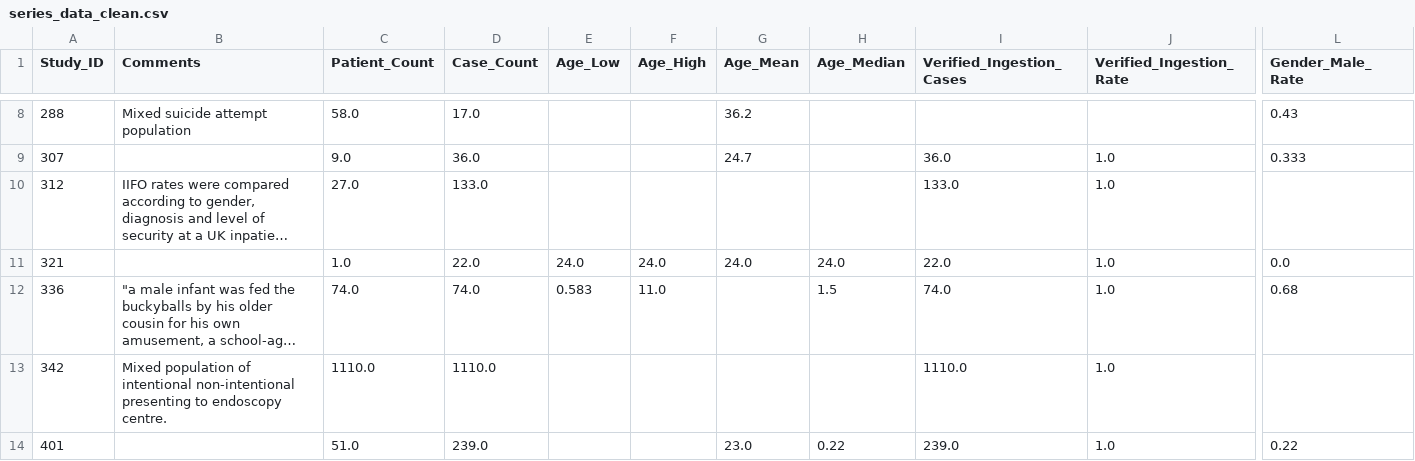
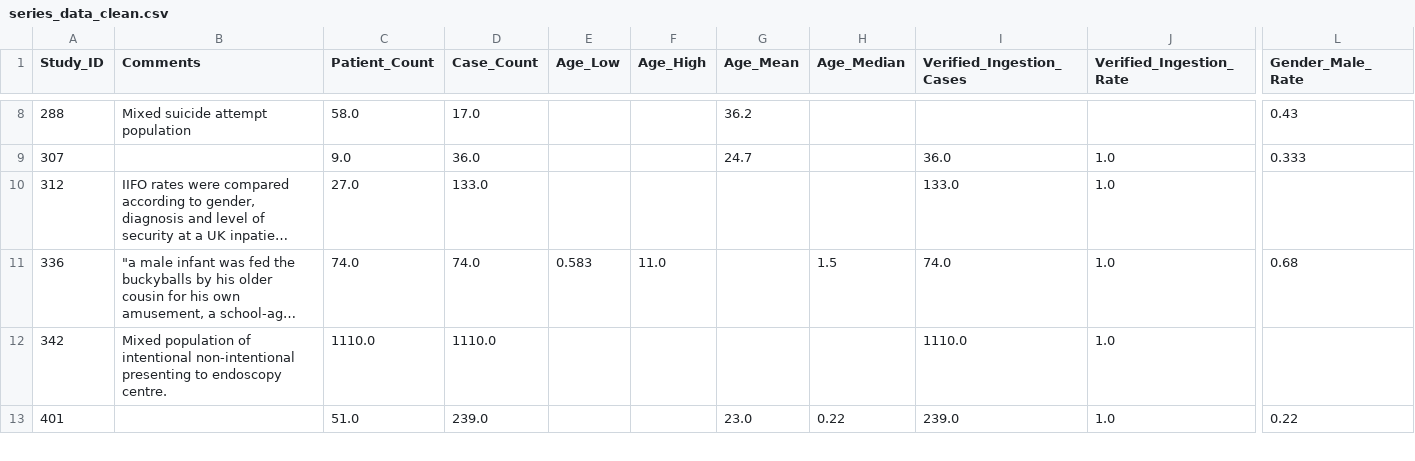
Before and after one commit to jackgedge/iifo_systematic_review, a CSV file: input/processed_data/final_report/series_data_clean.csv, drawn as a sheet; only a part is shown, gaps mark what is left out; long unchanged cells end in …; rows hold the shown columns only; the diff names each change by its address in the sheet, - before the commit and + after, or states it on an @@ line.

```diff
--- a/input/processed_data/final_report/series_data_clean.csv
+++ b/input/processed_data/final_report/series_data_clean.csv
-row 11: 321 |  | 1.0 | 22.0 | 24.0 | 24.0 | 24.0 | 24.0 | 22.0 | 1.0 | 0.0
```
Also changed, not shown: input/processed_data/final_report/bib_search_start.csv, input/processed_data/final_report/full_text_screen_excluded_final.csv, 37 other files.
